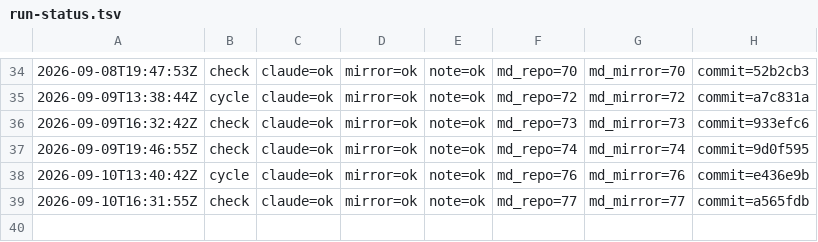
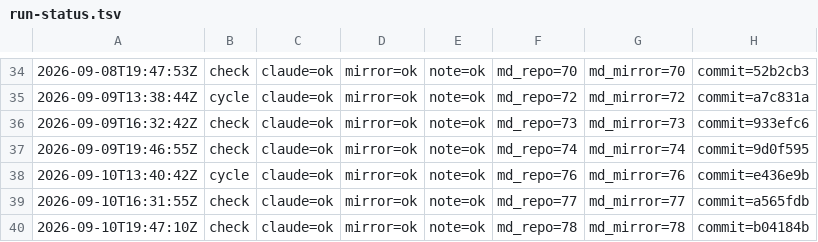
Before and after one commit to dovidlfeldman/awesome-systematic-trading, a TSV file: automation/run-status.tsv, drawn as a sheet; only a part is shown, gaps mark what is left out.

Commit message:
Run status: check claude=ok mirror=ok note=ok (78/78 md)

```diff
--- a/automation/run-status.tsv
+++ b/automation/run-status.tsv
@@ -39 +39,2 @@
 2026-09-10T16:31:55Z	check	claude=ok	mirror=ok	note=ok	md_repo=77	md_mirror=77	commit=a565fdb
+2026-09-10T19:47:10Z	check	claude=ok	mirror=ok	note=ok	md_repo=78	md_mirror=78	commit=b04184b
```
